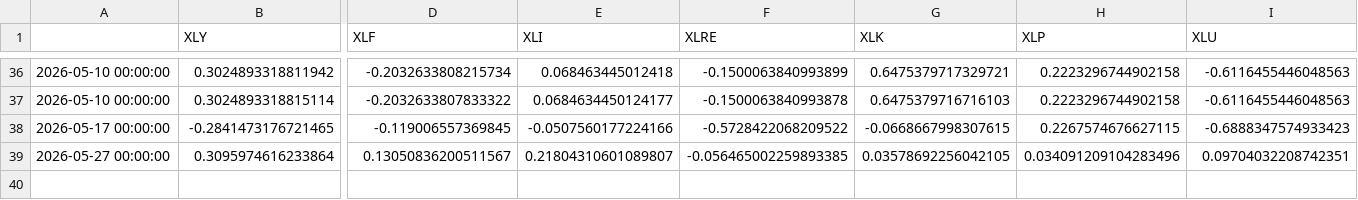
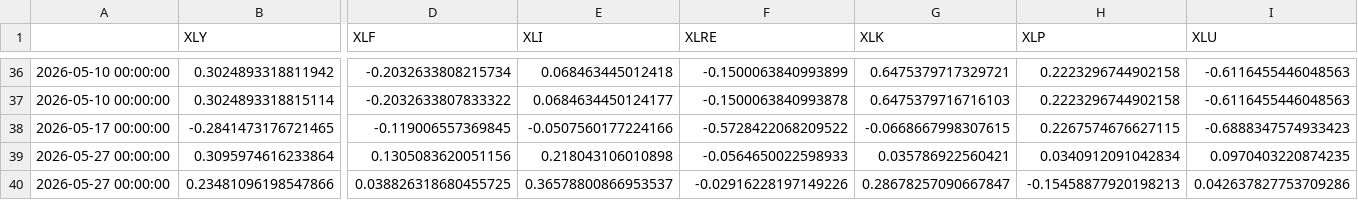
Before and after one commit to bledabladis-png/radar-cazador-silencioso, a CSV file: outputs/flow_history.csv, drawn as a sheet; only a part is shown, gaps mark what is left out; rows hold the shown columns only; the diff names each change by its address in the sheet, - before the commit and + after, or states it on an @@ line.

```diff
--- a/outputs/flow_history.csv
+++ b/outputs/flow_history.csv
-D39 (XLF): 0.13050836200511567
+D39 (XLF): 0.1305083620051156
-E39 (XLI): 0.21804310601089807
+E39 (XLI): 0.218043106010898
-F39 (XLRE): -0.056465002259893385
+F39 (XLRE): -0.0564650022598933
-G39 (XLK): 0.03578692256042105
+G39 (XLK): 0.035786922560421
-H39 (XLP): 0.034091209104283496
+H39 (XLP): 0.0340912091042834
-I39 (XLU): 0.09704032208742351
+I39 (XLU): 0.0970403220874235
+row 40: 2026-05-27 00:00:00 | 0.23481096198547866 | 0.038826318680455725 | 0.36578800866953537 | -0.02916228197149226 | 0.28678257090667847 | -0.15458877920198213 | 0.042637827753709286
```
Also changed, not shown: 4 other files.
